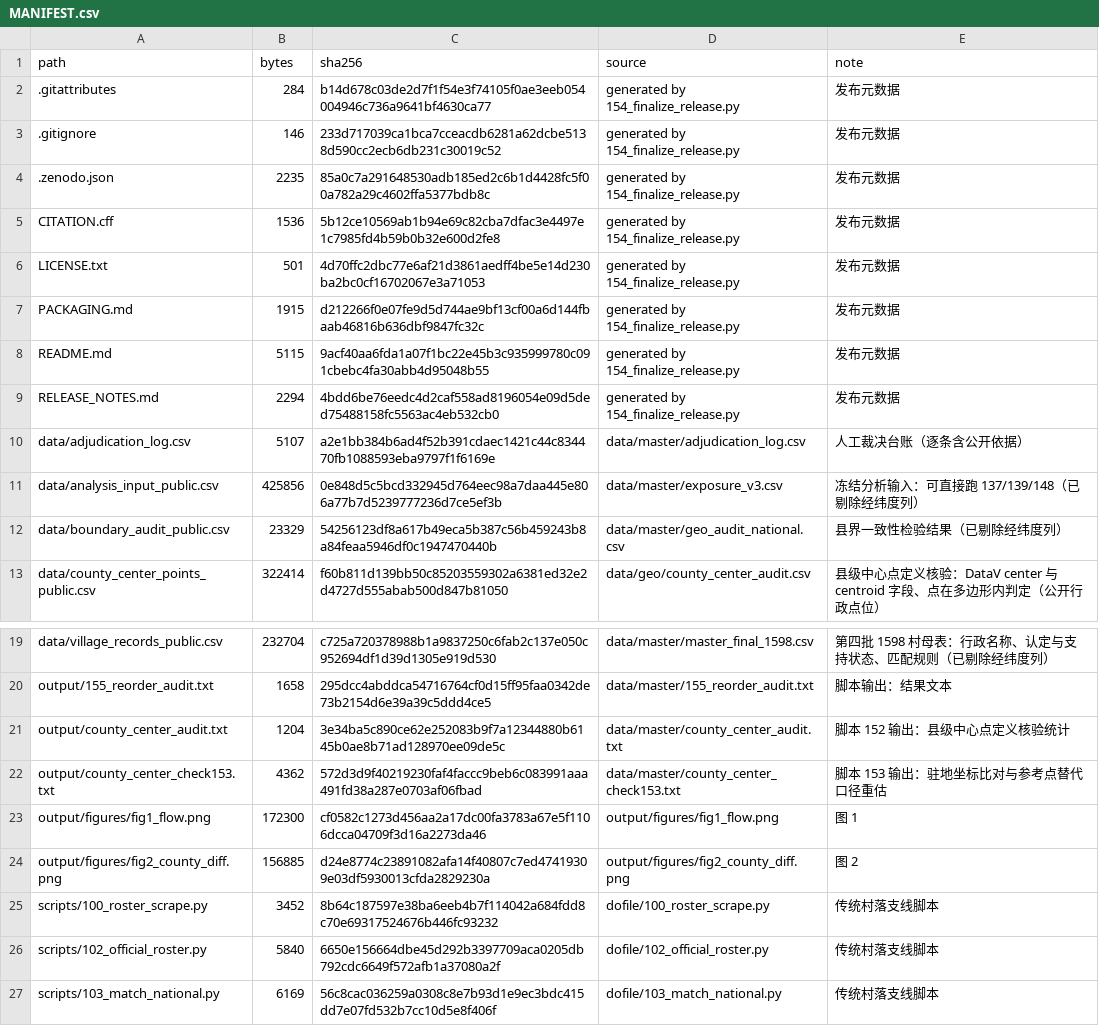
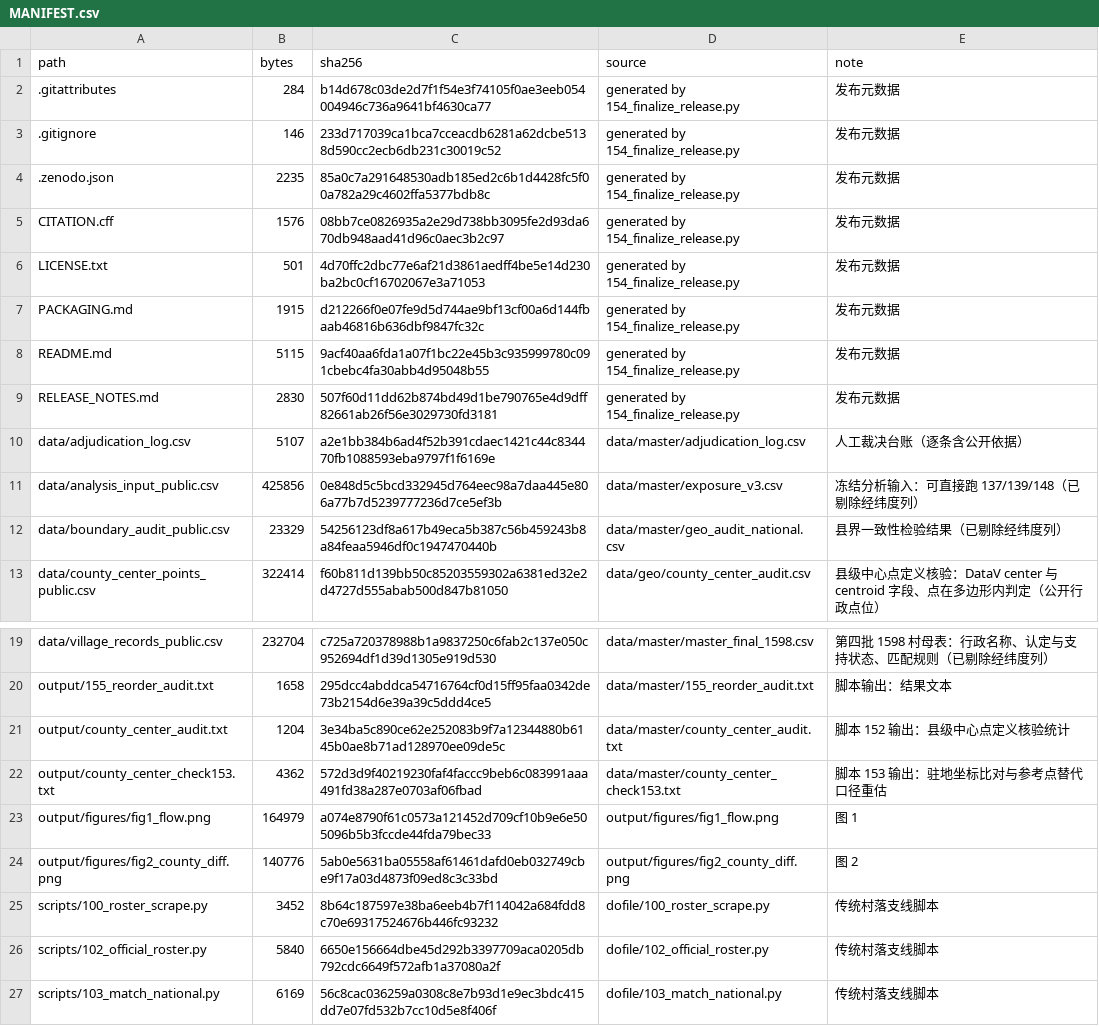
Before and after one commit to HaochenJiang1222/tcv-county-seat-proximity, a CSV file: MANIFEST.csv, drawn as a sheet; only a part is shown, gaps mark what is left out.

Commit message:
v1.0.1: update manuscript figures and metadata
- fig1_flow.png / fig2_county_diff.png: fix text overflow, remove
  in-figure captions (MDPI typesets captions), align boundary note
  wording with the manuscript; data, seeds and scripts unchanged
  (42 negative / 11 tied / 42 positive; mean -0.039)
- CITATION.cff: version 1.0.1
- RELEASE_NOTES.md: v1.0.1 entry
- MANIFEST.csv: checksums refreshed (81 files)

```diff
--- a/MANIFEST.csv
+++ b/MANIFEST.csv
@@ -4,3 +4,3 @@
 .zenodo.json,2235,85a0c7a291648530adb185ed2c6b1d4428fc5f00a782a29c4602ffa5377bdb8c,generated by 154_finalize_release.py,发布元数据
-CITATION.cff,1536,5b12ce10569ab1b94e69c82cba7dfac3e4497e1c7985fd4b59b0b32e600d2fe8,generated by 154_finalize_release.py,发布元数据
+CITATION.cff,1576,08bb7ce0826935a2e29d738bb3095fe2d93da670db948aad41d96c0aec3b2c97,generated by 154_finalize_release.py,发布元数据
 LICENSE.txt,501,4d70ffc2dbc77e6af21d3861aedff4be5e14d230ba2bc0cf16702067e3a71053,generated by 154_finalize_release.py,发布元数据
@@ -8,3 +8,3 @@ PACKAGING.md,1915,d212266f0e07fe9d5d744ae9bf13cf00a6d144fbaab46816b636dbf9847fc3
 README.md,5115,9acf40aa6fda1a07f1bc22e45b3c935999780c091cbebc4fa30abb4d95048b55,generated by 154_finalize_release.py,发布元数据
-RELEASE_NOTES.md,2294,4bdd6be76eedc4d2caf558ad8196054e09d5ded75488158fc5563ac4eb532cb0,generated by 154_finalize_release.py,发布元数据
+RELEASE_NOTES.md,2830,507f60d11dd62b874bd49d1be790765e4d9dff82661ab26f56e3029730fd3181,generated by 154_finalize_release.py,发布元数据
 data/adjudication_log.csv,5107,a2e1bb384b6ad4f52b391cdaec1421c44c834470fb1088593eba9797f1f6169e,data/master/adjudication_log.csv,人工裁决台账（逐条含公开依据）
@@ -22,4 +22,4 @@ output/county_center_audit.txt,1204,3e34ba5c890ce62e252083b9f7a12344880b6145b0ae
 output/county_center_check153.txt,4362,572d3d9f40219230faf4faccc9beb6c083991aaa491fd38a287e0703af06fbad,data/master/county_center_check153.txt,脚本 153 输出：驻地坐标比对与参考点替代口径重估
-output/figures/fig1_flow.png,172300,cf0582c1273d456aa2a17dc00fa3783a67e5f1106dcca04709f3d16a2273da46,output/figures/fig1_flow.png,图 1
-output/figures/fig2_county_diff.png,156885,d24e8774c23891082afa14f40807c7ed47419309e03df5930013cfda2829230a,output/figures/fig2_county_diff.png,图 2
+output/figures/fig1_flow.png,164979,a074e8790f61c0573a121452d709cf10b9e6e505096b5b3fccde44fda79bec33,output/figures/fig1_flow.png,图 1
+output/figures/fig2_county_diff.png,140776,5ab0e5631ba05558af61461dafd0eb032749cbe9f17a03d4873f09ed8c3c33bd,output/figures/fig2_county_diff.png,图 2
 scripts/100_roster_scrape.py,3452,8b64c187597e38ba6eeb4b7f114042a684fdd8c70e69317524676b446fc93232,dofile/100_roster_scrape.py,传统村落支线脚本
```
Also changed, not shown: 4 other files.
